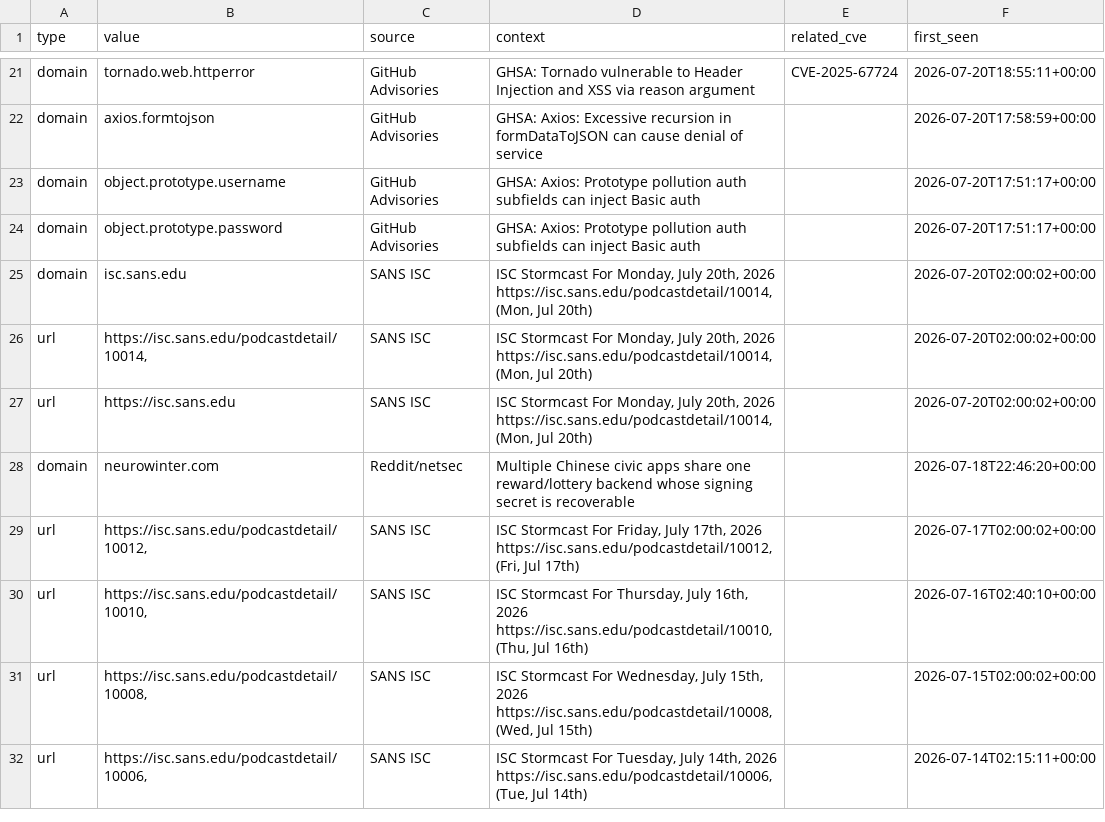
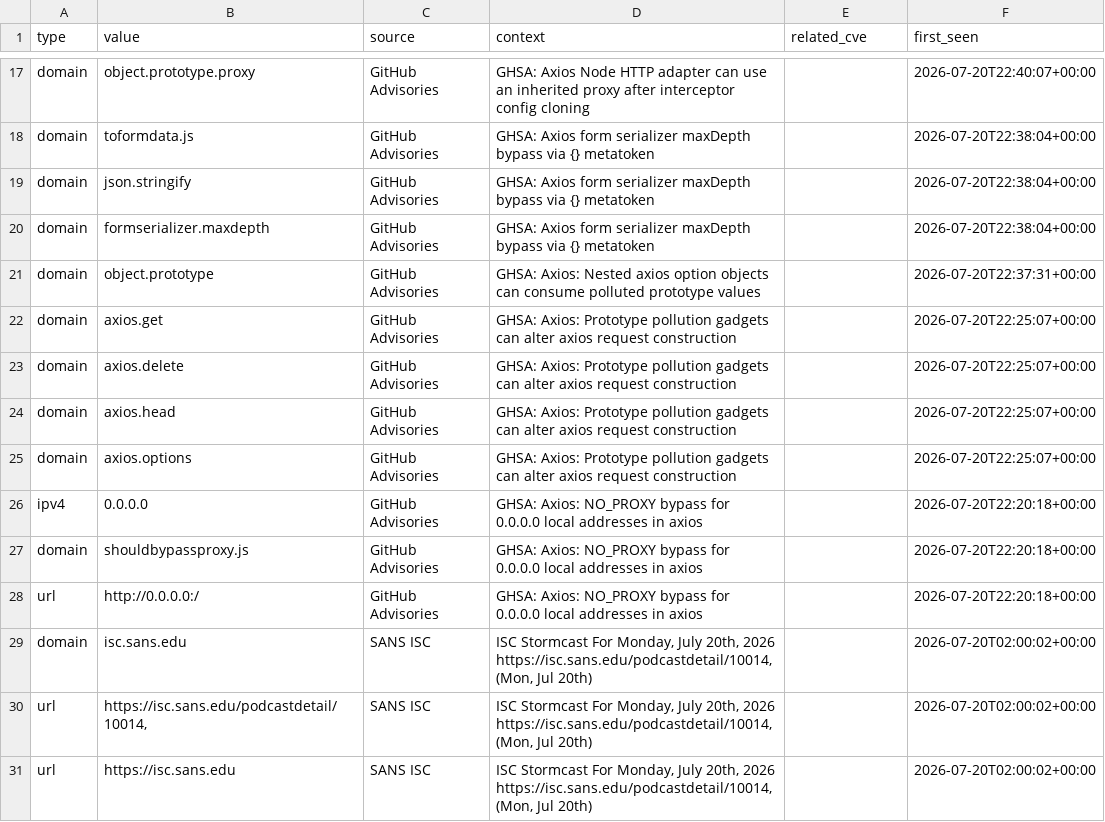
Before and after one commit to priyanshu965/Cyberwatch, a CSV file: data/exports/iocs.csv, drawn as a sheet; only a part is shown, gaps mark what is left out; the shorter side is filled out with more unchanged rows; addresses are those after the commit; the diff covers the shown part only; the diff names each change by its address in the sheet, - before the commit and + after, or states it on an @@ line.

```diff
--- a/data/exports/iocs.csv
+++ b/data/exports/iocs.csv
-B17 (value): tornado.web.httperror
+B17 (value): object.prototype.proxy
-D17 (context): GHSA: Tornado vulnerable to Header Injection and XSS via reason argument
+D17 (context): GHSA: Axios Node HTTP adapter can use an inherited proxy after interceptor config cloning
-E17 (related_cve): CVE-2025-67724
+E17 (related_cve): (empty)
-F17 (first_seen): 2026-07-20T18:55:11+00:00
+F17 (first_seen): 2026-07-20T22:40:07+00:00
-B18 (value): axios.formtojson
+B18 (value): toformdata.js
-D18 (context): GHSA: Axios: Excessive recursion in formDataToJSON can cause denial of service
+D18 (context): GHSA: Axios form serializer maxDepth bypass via {} metatoken
-F18 (first_seen): 2026-07-20T17:58:59+00:00
+F18 (first_seen): 2026-07-20T22:38:04+00:00
+row 19: domain | json.stringify | GitHub Advisories | GHSA: Axios form serializer maxDepth bypass via {} metatoken |  | 2026-07-20T22:38:04+00:00
+row 20: domain | formserializer.maxdepth | GitHub Advisories | GHSA: Axios form serializer maxDepth bypass via {} metatoken |  | 2026-07-20T22:38:04+00:00
-B21 (value): object.prototype.username
+B21 (value): object.prototype
-D21 (context): GHSA: Axios: Prototype pollution auth subfields can inject Basic auth
+D21 (context): GHSA: Axios: Nested axios option objects can consume polluted prototype values
-F21 (first_seen): 2026-07-20T17:51:17+00:00
+F21 (first_seen): 2026-07-20T22:37:31+00:00
+row 22: domain | axios.get | GitHub Advisories | GHSA: Axios: Prototype pollution gadgets can alter axios request construction |  | 2026-07-20T22:25:07+00:00
+row 23: domain | axios.delete | GitHub Advisories | GHSA: Axios: Prototype pollution gadgets can alter axios request construction |  | 2026-07-20T22:25:07+00:00
+row 24: domain | axios.head | GitHub Advisories | GHSA: Axios: Prototype pollution gadgets can alter axios request construction |  | 2026-07-20T22:25:07+00:00
-B25 (value): object.prototype.password
+B25 (value): axios.options
-D25 (context): …Prototype pollution auth subfields can inject Basic auth
+D25 (context): …Prototype pollution gadgets can alter axios request construction
-F25 (first_seen): 2026-07-20T17:51:17+00:00
+F25 (first_seen): 2026-07-20T22:25:07+00:00
+row 26: ipv4 | 0.0.0.0 | GitHub Advisories | GHSA: Axios: NO_PROXY bypass for 0.0.0.0 local addresses in axios |  | 2026-07-20T22:20:18+00:00
+row 27: domain | shouldbypassproxy.js | GitHub Advisories | GHSA: Axios: NO_PROXY bypass for 0.0.0.0 local addresses in axios |  | 2026-07-20T22:20:18+00:00
+row 28: url | http://0.0.0.0:/ | GitHub Advisories | GHSA: Axios: NO_PROXY bypass for 0.0.0.0 local addresses in axios |  | 2026-07-20T22:20:18+00:00
```
Also changed, not shown: 1 added row, 5 removed rows and 26 edited cells elsewhere in this file, 7 other files.
